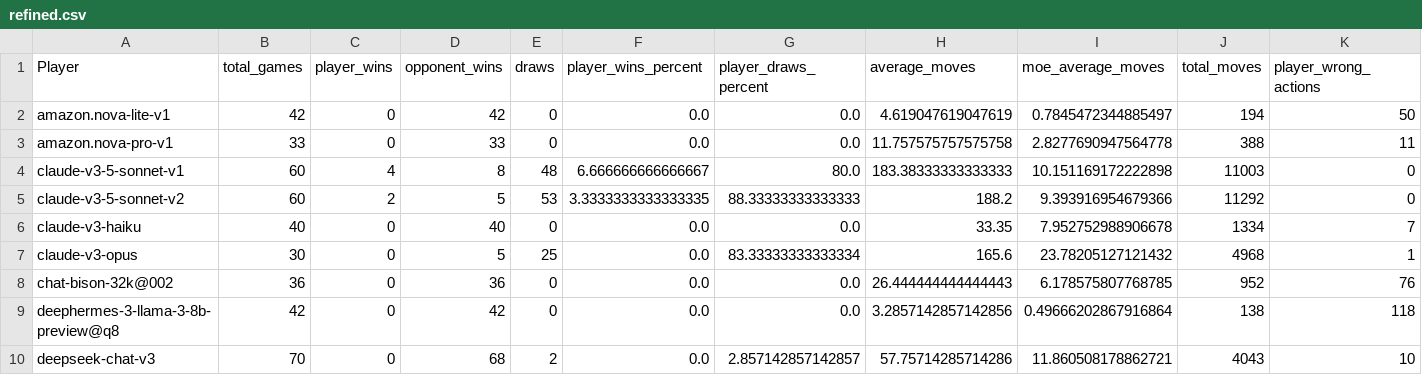
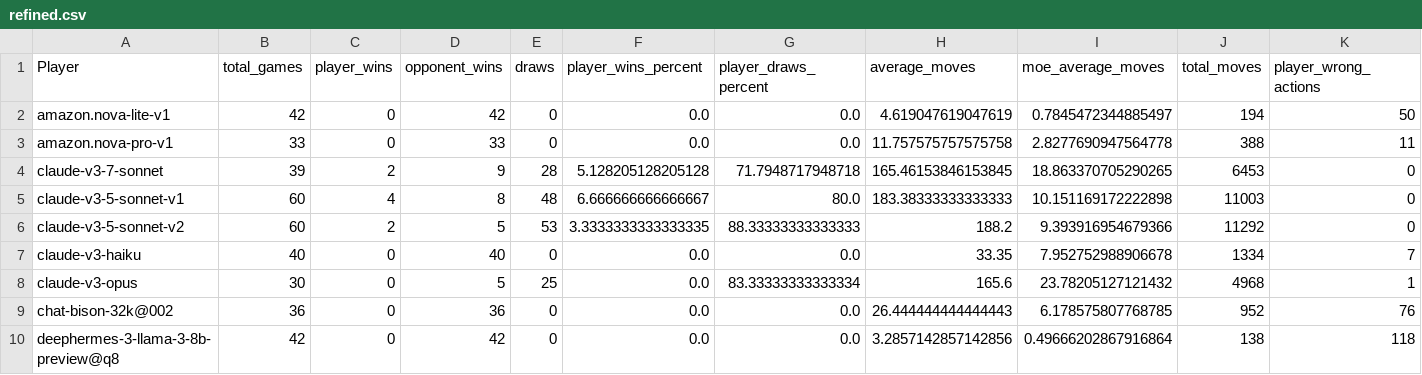
Before and after one commit to maxim-saplin/llm_chess, a CSV file: data_processing/refined.csv, drawn as a sheet; only a part is shown; the shorter side is filled out with more unchanged rows; rows hold the shown columns only; the diff names each change by its address in the sheet, - before the commit and + after, or states it on an @@ line.

```diff
--- a/data_processing/refined.csv
+++ b/data_processing/refined.csv
+row 4: claude-v3-7-sonnet | 39 | 2 | 9 | 28 | 5.128205128205128 | 71.7948717948718 | 165.46153846153845 | 18.863370705290265 | 6453 | 0
```
Also changed, not shown: _logs/no_reflection/aggregate_models.csv, 5 other files.
